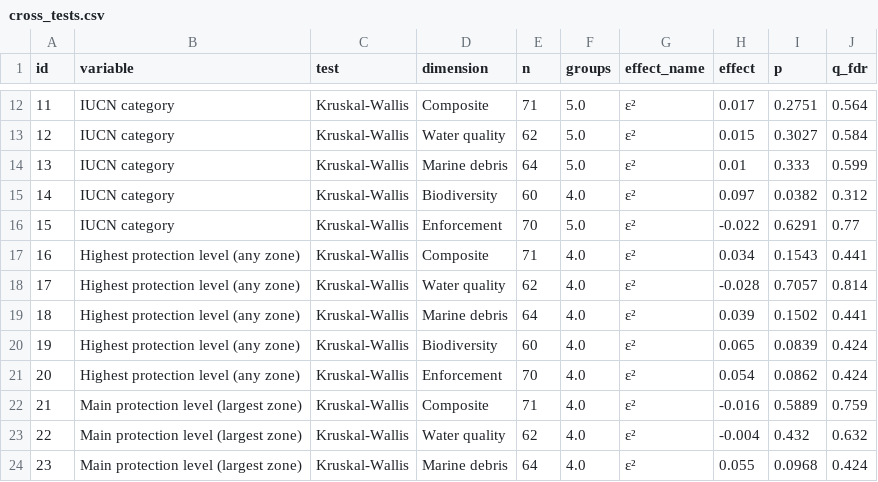
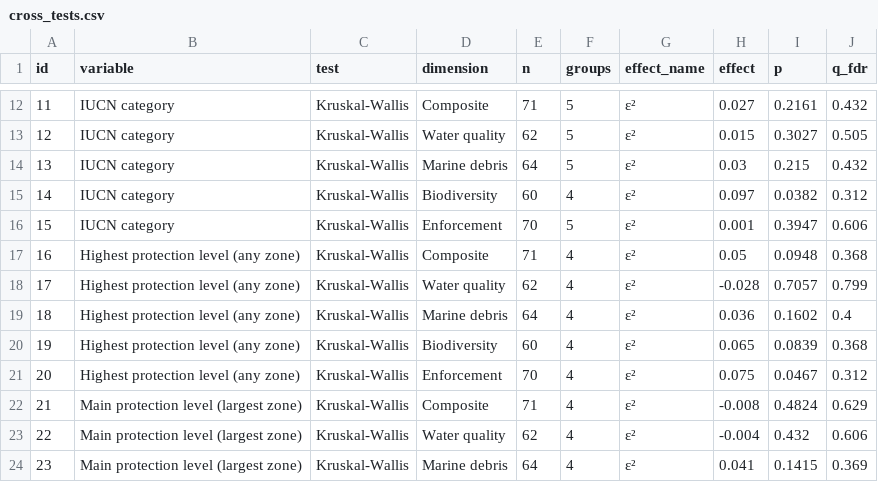
Before and after one commit to Juliah1121/Taiwan_MPA, a CSV file: en/data/cross_tests.csv, drawn as a sheet; only a part is shown, gaps mark what is left out; the diff covers the shown part only.

```diff
--- a/en/data/cross_tests.csv
+++ b/en/data/cross_tests.csv
@@ -12,13 +12,13 @@ id,variable,test,dimension,n,groups,effect_name,effect,p,q_fdr
-11,IUCN category,Kruskal-Wallis,Composite,71,5.0,ε²,0.017,0.2751,0.564
-12,IUCN category,Kruskal-Wallis,Water quality,62,5.0,ε²,0.015,0.3027,0.584
-13,IUCN category,Kruskal-Wallis,Marine debris,64,5.0,ε²,0.01,0.333,0.599
-14,IUCN category,Kruskal-Wallis,Biodiversity,60,4.0,ε²,0.097,0.0382,0.312
-15,IUCN category,Kruskal-Wallis,Enforcement,70,5.0,ε²,-0.022,0.6291,0.77
-16,Highest protection level (any zone),Kruskal-Wallis,Composite,71,4.0,ε²,0.034,0.1543,0.441
-17,Highest protection level (any zone),Kruskal-Wallis,Water quality,62,4.0,ε²,-0.028,0.7057,0.814
-18,Highest protection level (any zone),Kruskal-Wallis,Marine debris,64,4.0,ε²,0.039,0.1502,0.441
-19,Highest protection level (any zone),Kruskal-Wallis,Biodiversity,60,4.0,ε²,0.065,0.0839,0.424
-20,Highest protection level (any zone),Kruskal-Wallis,Enforcement,70,4.0,ε²,0.054,0.0862,0.424
-21,Main protection level (largest zone),Kruskal-Wallis,Composite,71,4.0,ε²,-0.016,0.5889,0.759
-22,Main protection level (largest zone),Kruskal-Wallis,Water quality,62,4.0,ε²,-0.004,0.432,0.632
-23,Main protection level (largest zone),Kruskal-Wallis,Marine debris,64,4.0,ε²,0.055,0.0968,0.424
+11,IUCN category,Kruskal-Wallis,Composite,71,5,ε²,0.027,0.2161,0.432
+12,IUCN category,Kruskal-Wallis,Water quality,62,5,ε²,0.015,0.3027,0.505
+13,IUCN category,Kruskal-Wallis,Marine debris,64,5,ε²,0.03,0.215,0.432
+14,IUCN category,Kruskal-Wallis,Biodiversity,60,4,ε²,0.097,0.0382,0.312
+15,IUCN category,Kruskal-Wallis,Enforcement,70,5,ε²,0.001,0.3947,0.606
+16,Highest protection level (any zone),Kruskal-Wallis,Composite,71,4,ε²,0.05,0.0948,0.368
+17,Highest protection level (any zone),Kruskal-Wallis,Water quality,62,4,ε²,-0.028,0.7057,0.799
+18,Highest protection level (any zone),Kruskal-Wallis,Marine debris,64,4,ε²,0.036,0.1602,0.4
+19,Highest protection level (any zone),Kruskal-Wallis,Biodiversity,60,4,ε²,0.065,0.0839,0.368
+20,Highest protection level (any zone),Kruskal-Wallis,Enforcement,70,4,ε²,0.075,0.0467,0.312
+21,Main protection level (largest zone),Kruskal-Wallis,Composite,71,4,ε²,-0.008,0.4824,0.629
+22,Main protection level (largest zone),Kruskal-Wallis,Water quality,62,4,ε²,-0.004,0.432,0.606
+23,Main protection level (largest zone),Kruskal-Wallis,Marine debris,64,4,ε²,0.041,0.1415,0.369
```
Also changed, not shown: 115 edited cells elsewhere in this file, en/data/cluster_mpa.csv, en/data/cluster_profiles.csv, 10 other files.
